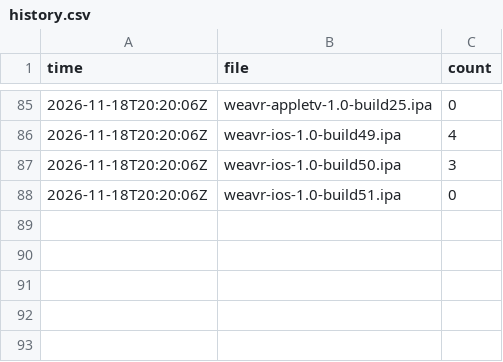
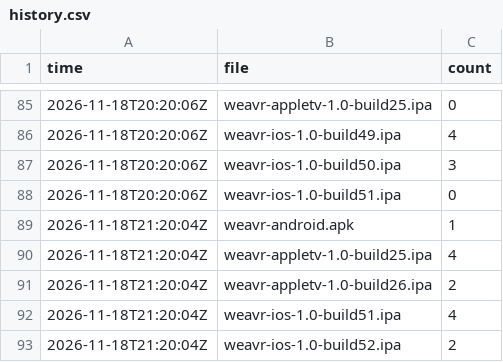
Before and after one commit to bishop-actual/app-repo, a CSV file: stats/history.csv, drawn as a sheet; only a part is shown, gaps mark what is left out; the diff names each change by its address in the sheet, - before the commit and + after, or states it on an @@ line.

```diff
--- a/stats/history.csv
+++ b/stats/history.csv
+row 89: 2026-11-18T21:20:04Z | weavr-android.apk | 1
+row 90: 2026-11-18T21:20:04Z | weavr-appletv-1.0-build25.ipa | 4
+row 91: 2026-11-18T21:20:04Z | weavr-appletv-1.0-build26.ipa | 2
+row 92: 2026-11-18T21:20:04Z | weavr-ios-1.0-build51.ipa | 4
+row 93: 2026-11-18T21:20:04Z | weavr-ios-1.0-build52.ipa | 2
```
Also changed, not shown: 2 other files.
